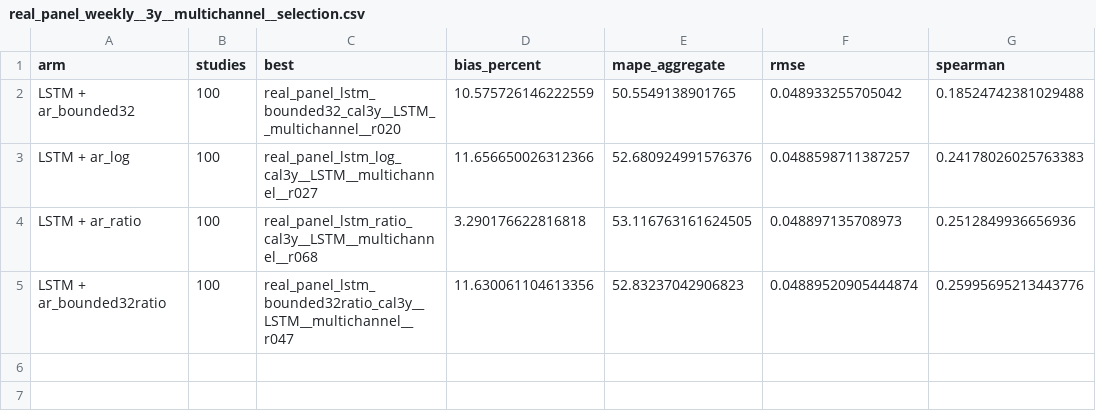
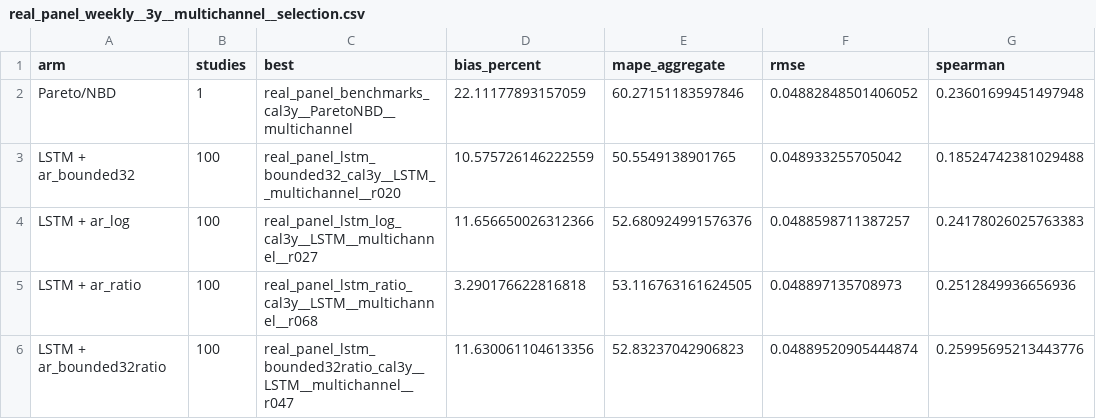
Before and after one commit to HuberPablo/panelclv, a CSV file: figures/real_panel_weekly__3y__multichannel__selection.csv, drawn as a sheet; the diff names each change by its address in the sheet, - before the commit and + after, or states it on an @@ line.

```diff
--- a/figures/real_panel_weekly__3y__multichannel__selection.csv
+++ b/figures/real_panel_weekly__3y__multichannel__selection.csv
+row 2: Pareto/NBD | 1 | real_panel_benchmarks_cal3y__ParetoNBD__multichannel | 22.11177893157059 | 60.27151183597846 | 0.04882848501406052 | 0.23601699451497948
```
Also changed, not shown: figures/real_panel_weekly__3y__electronics.csv, figures/real_panel_weekly__3y__electronics__selection.csv, 9 other files.
